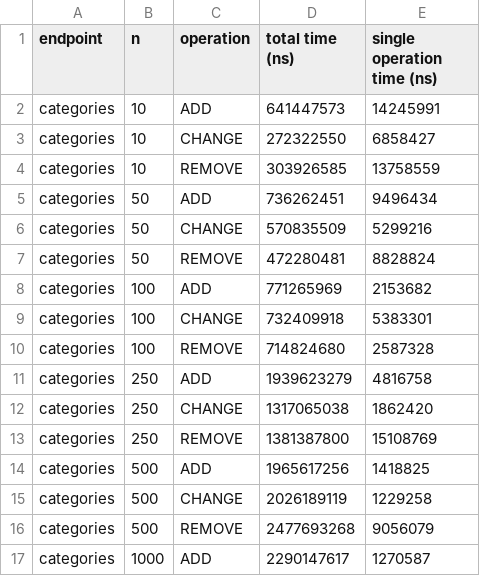
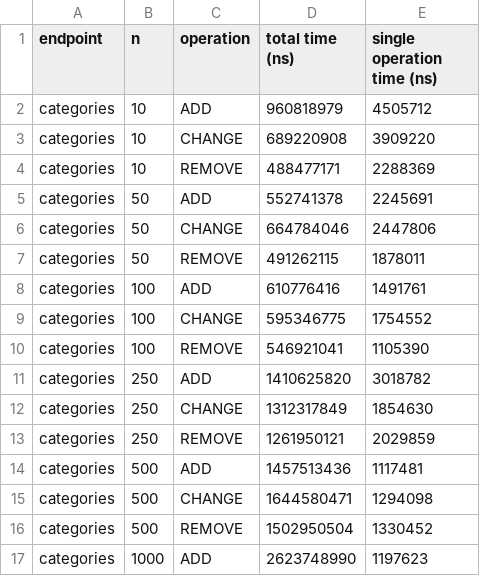
Before and after one commit to MichelMajdalani/ecse429-project, a CSV file: api_test/performance_results.csv, drawn as a sheet; only a part is shown; the diff covers the shown part only.

```diff
--- a/api_test/performance_results.csv
+++ b/api_test/performance_results.csv
@@ -1,17 +1,17 @@
 endpoint,n,operation,total time (ns),single operation time (ns)
-categories,10,ADD,641447573,14245991
-categories,10,CHANGE,272322550,6858427
-categories,10,REMOVE,303926585,13758559
-categories,50,ADD,736262451,9496434
-categories,50,CHANGE,570835509,5299216
-categories,50,REMOVE,472280481,8828824
-categories,100,ADD,771265969,2153682
-categories,100,CHANGE,732409918,5383301
-categories,100,REMOVE,714824680,2587328
-categories,250,ADD,1939623279,4816758
-categories,250,CHANGE,1317065038,1862420
-categories,250,REMOVE,1381387800,15108769
-categories,500,ADD,1965617256,1418825
-categories,500,CHANGE,2026189119,1229258
-categories,500,REMOVE,2477693268,9056079
-categories,1000,ADD,2290147617,1270587
+categories,10,ADD,960818979,4505712
+categories,10,CHANGE,689220908,3909220
+categories,10,REMOVE,488477171,2288369
+categories,50,ADD,552741378,2245691
+categories,50,CHANGE,664784046,2447806
+categories,50,REMOVE,491262115,1878011
+categories,100,ADD,610776416,1491761
+categories,100,CHANGE,595346775,1754552
+categories,100,REMOVE,546921041,1105390
+categories,250,ADD,1410625820,3018782
+categories,250,CHANGE,1312317849,1854630
+categories,250,REMOVE,1261950121,2029859
+categories,500,ADD,1457513436,1117481
+categories,500,CHANGE,1644580471,1294098
+categories,500,REMOVE,1502950504,1330452
+categories,1000,ADD,2623748990,1197623
```
Also changed, not shown: 76 edited cells elsewhere in this file, 1 other file.
